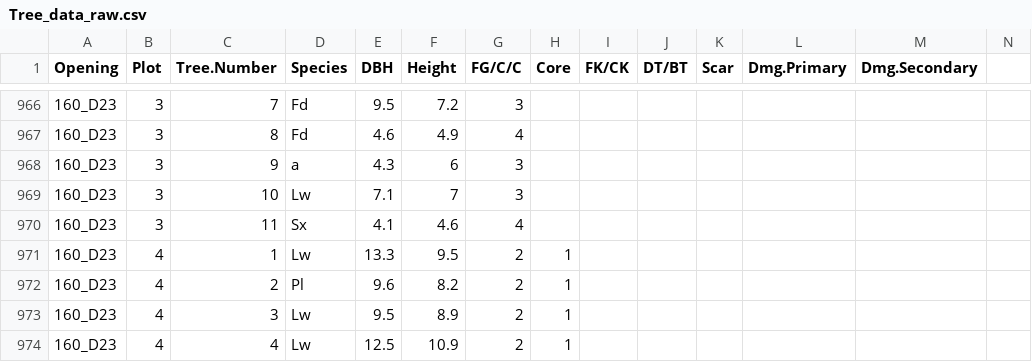
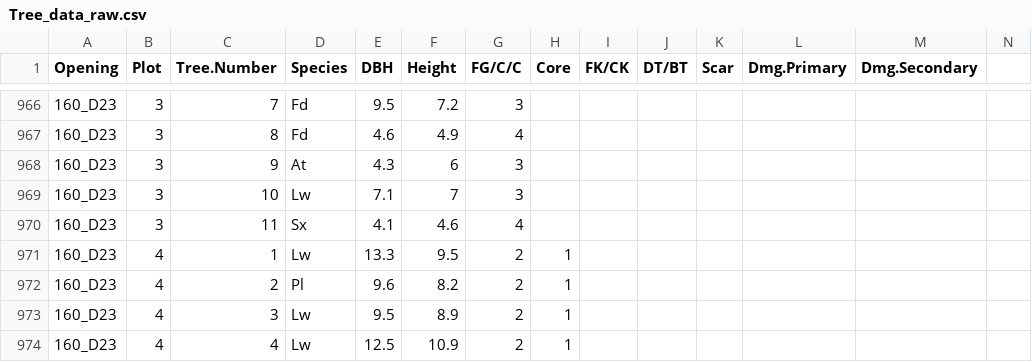
Before and after one commit to hgriesbauer/larch-dendro-2020, a CSV file: data-raw/Tree_data_raw.csv, drawn as a sheet; only a part is shown, gaps mark what is left out; the diff names each change by its address in the sheet, - before the commit and + after, or states it on an @@ line.

Commit message:
data screening

```diff
--- a/data-raw/Tree_data_raw.csv
+++ b/data-raw/Tree_data_raw.csv
-D968 (Species): a
+D968 (Species): At
```
Also changed, not shown: 3 other files.
